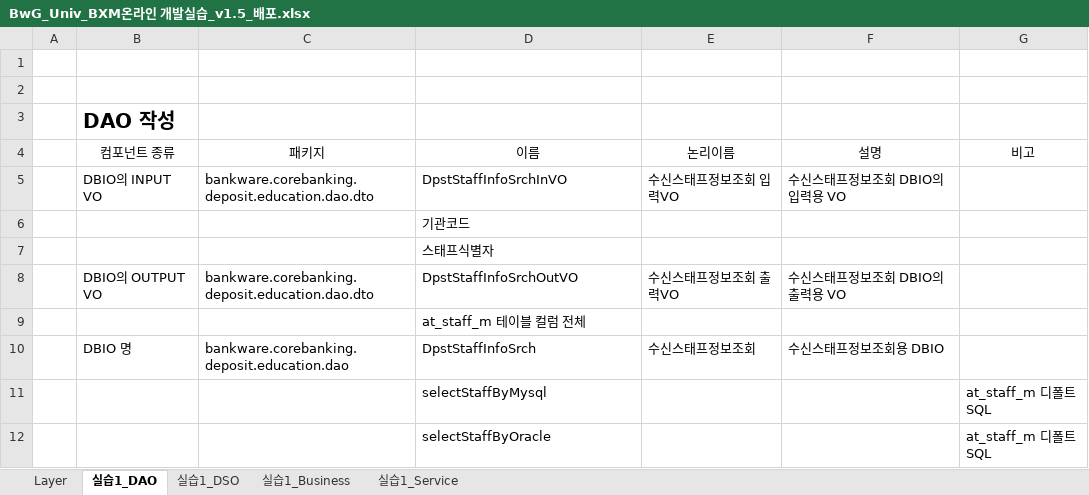
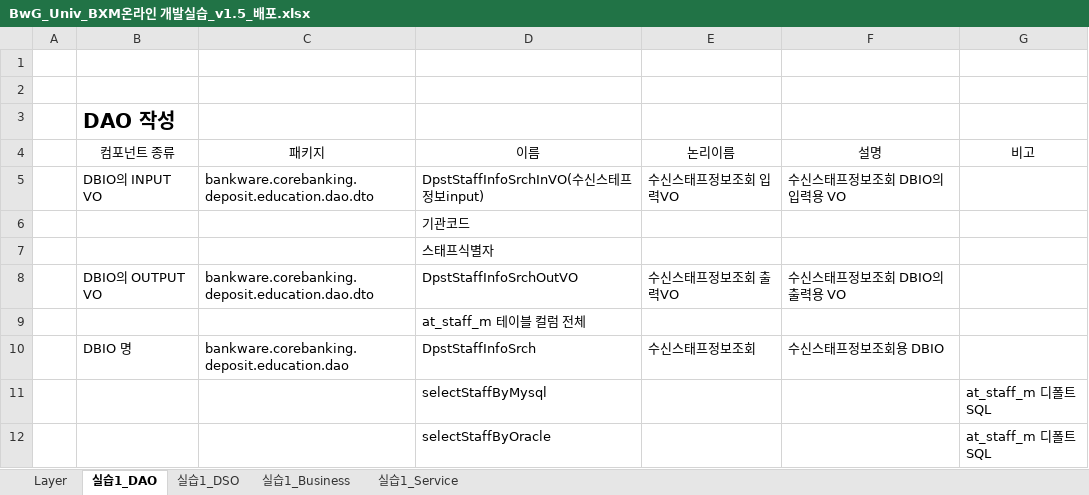
Before and after one commit to noheul1030/BWG, an Excel workbook: 교육/BwG_Univ_BXM온라인 개발실습_v1.5_배포.xlsx, sheet 실습1_DAO, drawn as a sheet; values as stored, in another font and other column widths than the file's, no borders; table styles not drawn; the diff names each change by its address in the sheet, - before the commit and + after, or states it on an @@ line.

Commit message:
Update BwG_Univ_BXM온라인 개발실습_v1.5_배포.xlsx

```diff
--- a/교육/BwG_Univ_BXM온라인 개발실습_v1.5_배포.xlsx (sheet 실습1_DAO)
+++ b/교육/BwG_Univ_BXM온라인 개발실습_v1.5_배포.xlsx (sheet 실습1_DAO)
-D5 (이름): DpstStaffInfoSrchInVO
+D5 (이름): DpstStaffInfoSrchInVO(수신스테프정보input)
```
